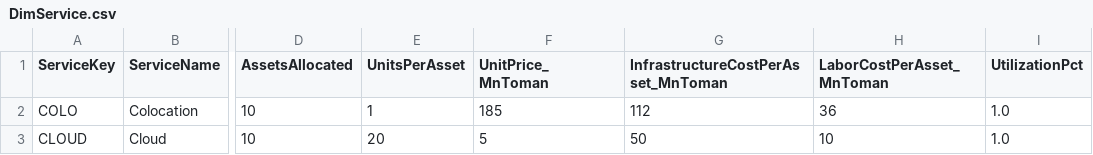
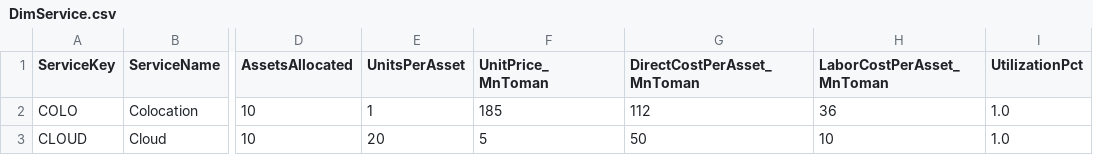
Before and after one commit to arminmh86-lgtm/Task-Bi, a CSV file: data/DimService.csv, drawn as a sheet; only a part is shown, gaps mark what is left out; the diff names each change by its address in the sheet, - before the commit and + after, or states it on an @@ line.

Commit message:
Refine direct-cost naming in data/DimService.csv

```diff
--- a/data/DimService.csv
+++ b/data/DimService.csv
-G1: InfrastructureCostPerAsset_MnToman
+G1: DirectCostPerAsset_MnToman
```
